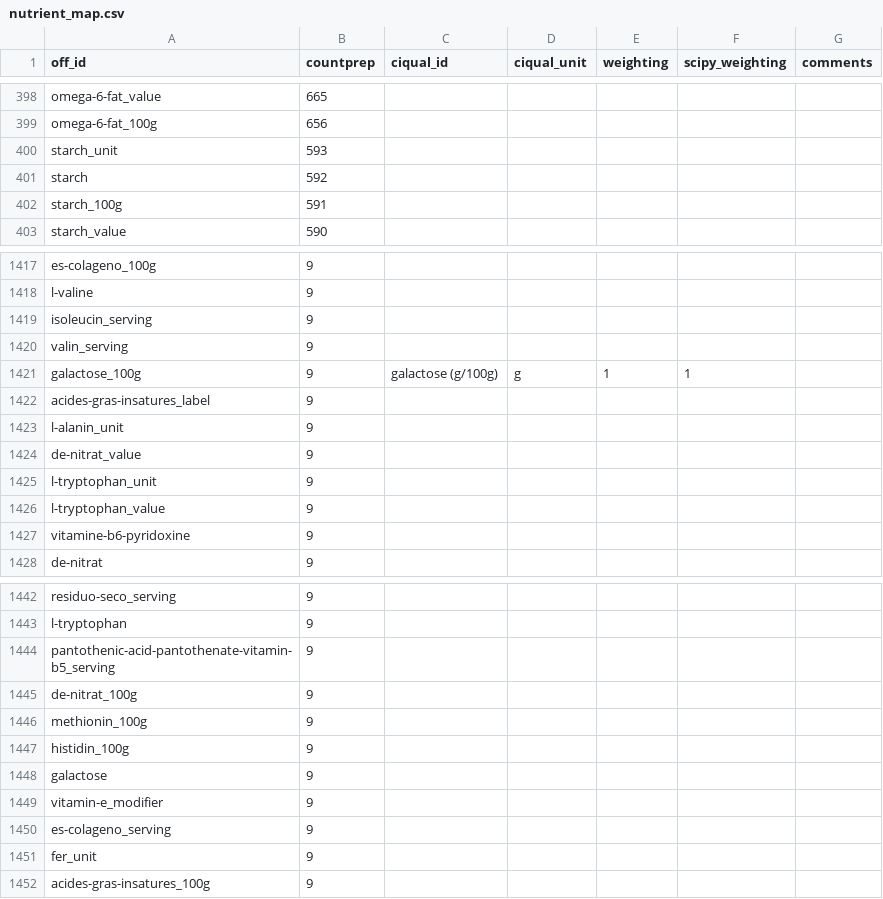
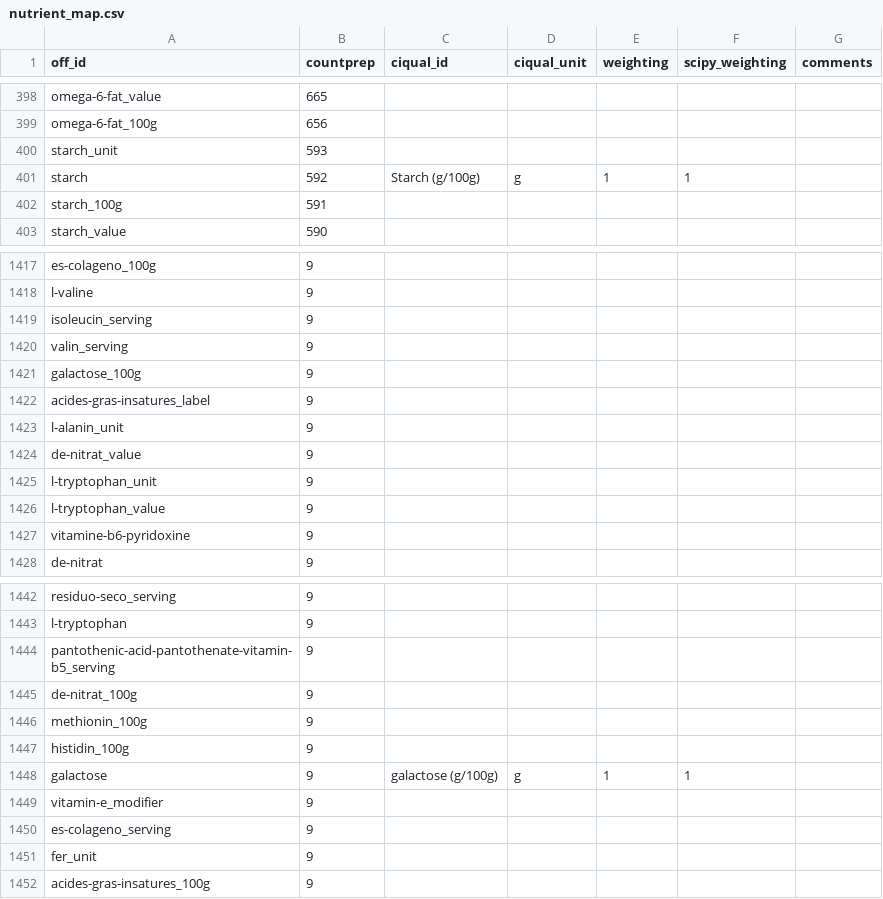
Before and after one commit to openfoodfacts/recipe-estimator, a CSV file: recipe_estimator/assets/nutrient_map.csv, drawn as a sheet; only a part is shown, gaps mark what is left out.

Commit message:
chore: Switch to Ciqual 2025 (#148)
### What
- Use latest version of Ciqual

---------

Signed-off-by: John Gomersall <thegoms@gmail.com>

```diff
--- a/recipe_estimator/assets/nutrient_map.csv
+++ b/recipe_estimator/assets/nutrient_map.csv
@@ -400,3 +400,3 @@ omega-6-fat_100g,656,,,,,
 starch_unit,593,,,,,
-starch,592,,,,,
+starch,592,Starch (g/100g),g,1,1,
 starch_100g,591,,,,,
@@ -1420,3 +1420,3 @@ isoleucin_serving,9,,,,,
 valin_serving,9,,,,,
-galactose_100g,9,galactose (g/100g),g,1,1,
+galactose_100g,9,,,,,
 acides-gras-insatures_label,9,,,,,
@@ -1447,3 +1447,3 @@ methionin_100g,9,,,,,
 histidin_100g,9,,,,,
-galactose,9,,,,,
+galactose,9,galactose (g/100g),g,1,1,
 vitamin-e_modifier,9,,,,,
```
Also changed, not shown: 9 other files.
